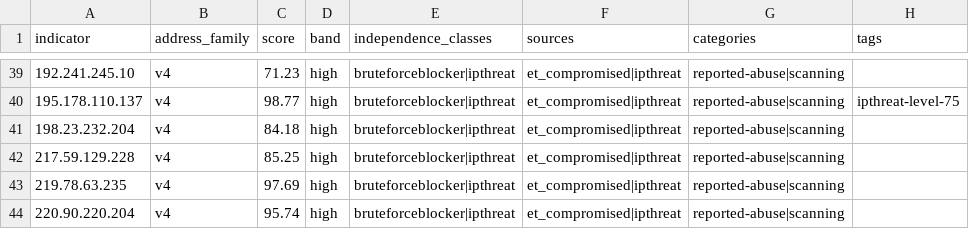
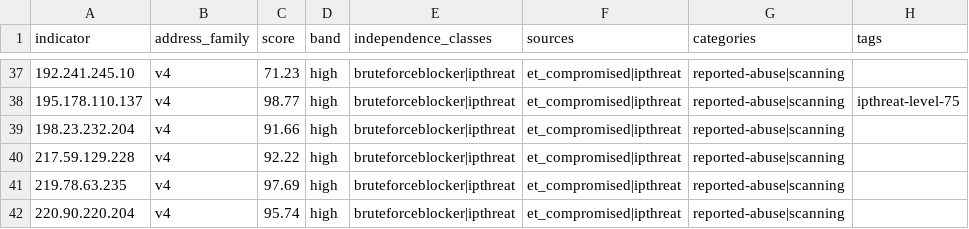
Before and after one commit to neilweitzel/xfeeds, a CSV file: feeds/clean/all.csv, drawn as a sheet; only a part is shown, gaps mark what is left out; addresses are those after the commit; the diff covers the shown part only; the diff names each change by its address in the sheet, - before the commit and + after, or states it on an @@ line.

```diff
--- a/feeds/clean/all.csv
+++ b/feeds/clean/all.csv
-C39 (score): 84.18
+C39 (score): 91.66
-C40 (score): 85.25
+C40 (score): 92.22
```
Also changed, not shown: 2 removed rows and 10 edited cells elsewhere in this file, 51 other files.
